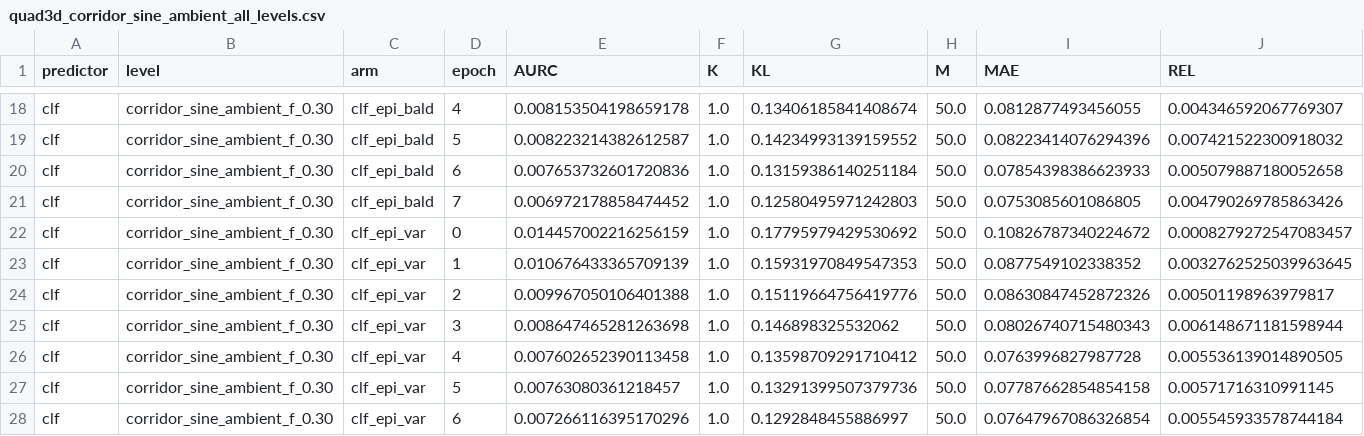
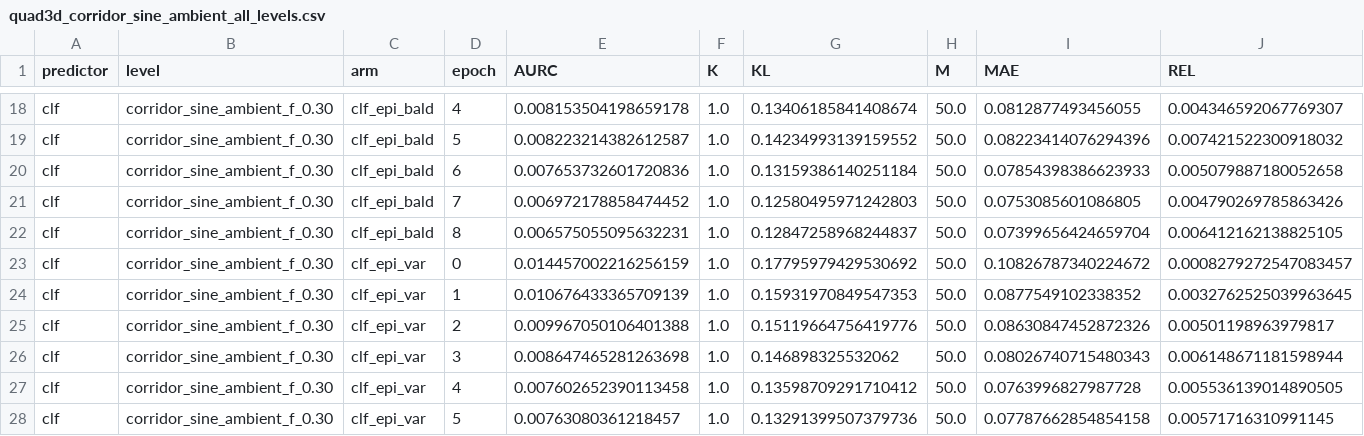
Before and after one commit to dhruvmetha/adaptive_roa, a CSV file: docs/experiments/stochastic/quadrotor3d/quad3d_corridor_sine_ambient_all_levels.csv, drawn as a sheet; only a part is shown, gaps mark what is left out; the shorter side is filled out with more unchanged rows; rows hold the shown columns only; the diff names each change by its address in the sheet, - before the commit and + after, or states it on an @@ line.

Commit message:
data(quad3d cs): cycle update — score, figures, standings

```diff
--- a/docs/experiments/stochastic/quadrotor3d/quad3d_corridor_sine_ambient_all_levels.csv
+++ b/docs/experiments/stochastic/quadrotor3d/quad3d_corridor_sine_ambient_all_levels.csv
+row 22: clf | corridor_sine_ambient_f_0.30 | clf_epi_bald | 8 | 0.006575055095632231 | 1.0 | 0.12847258968244837 | 50.0 | 0.07399656424659704 | 0.006412162138825105
```
Also changed, not shown: 1 other file.
